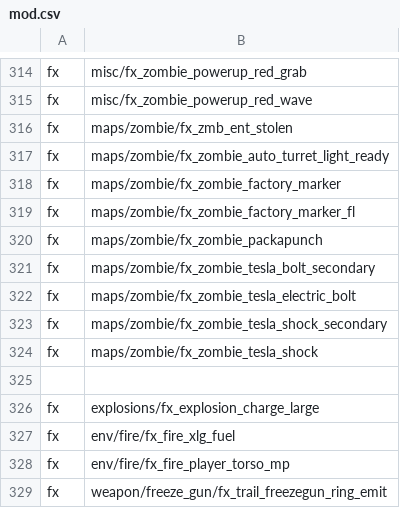
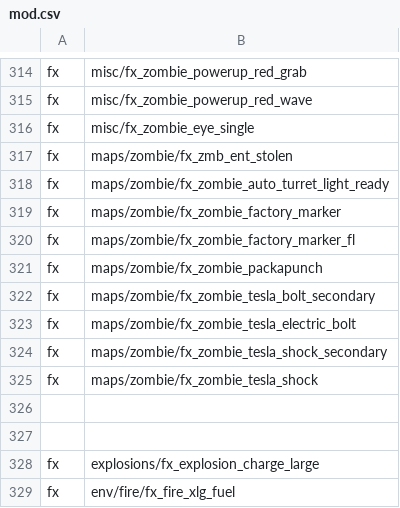
Before and after one commit to jhw2167/BO1-Reimagined-hotfitx, a CSV file: mod.csv, drawn as a sheet; only a part is shown, gaps mark what is left out; the shorter side is filled out with more unchanged rows; the diff names each change by its address in the sheet, - before the commit and + after, or states it on an @@ line.

```diff
--- a/mod.csv
+++ b/mod.csv
+row 316: fx | misc/fx_zombie_eye_single
+row 326: (empty)
```
Also changed, not shown: 4 other files.
